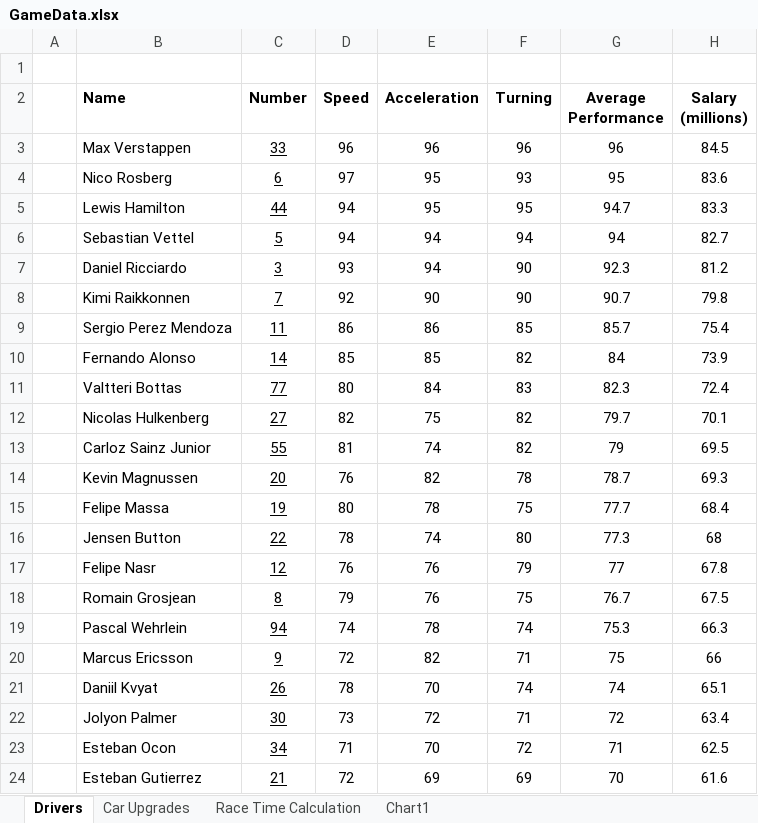
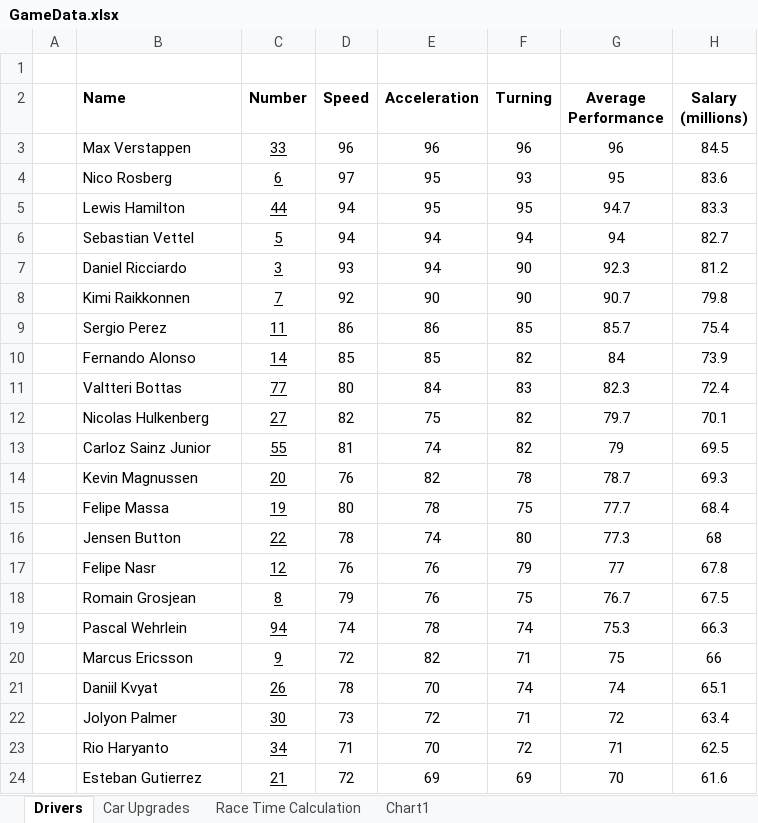
Before and after one commit to mrgunior/A2B-Project, an Excel workbook: Docs/GameData.xlsx, sheet Drivers, drawn as a sheet; values as stored, in another font and other column widths than the file's, no borders; the diff names each change by its address in the sheet, - before the commit and + after, or states it on an @@ line.

```diff
--- a/Docs/GameData.xlsx (sheet Drivers)
+++ b/Docs/GameData.xlsx (sheet Drivers)
-B9 (Name): Sergio Perez Mendoza
+B9 (Name): Sergio Perez
-B23 (Name): Esteban Ocon
+B23 (Name): Rio Haryanto
```
Also changed, not shown: charts or pictures, 1 other file.
